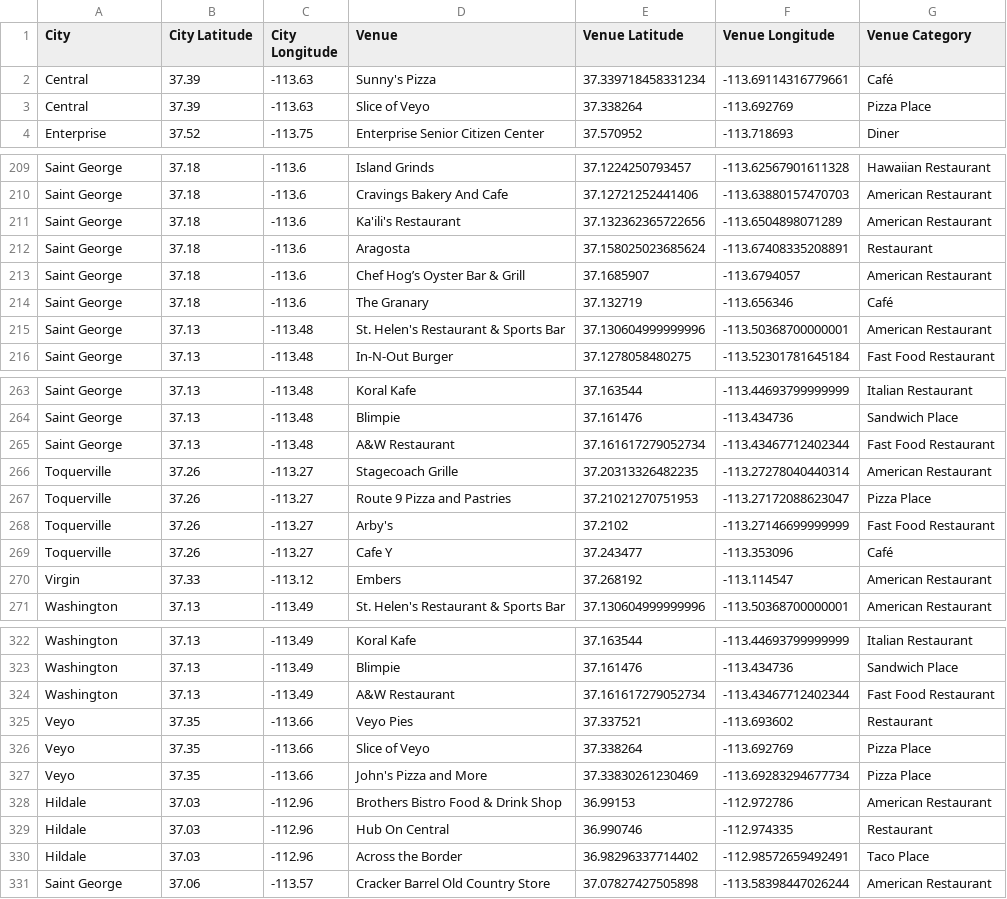
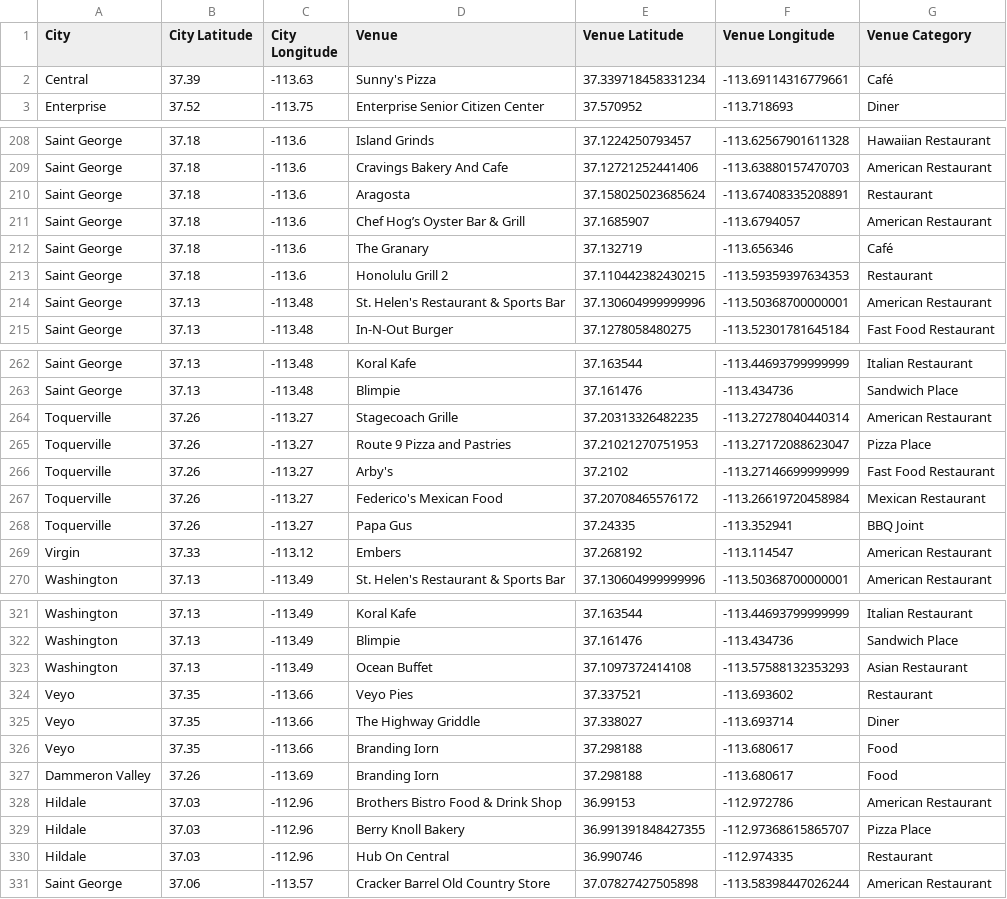
Before and after one commit to horan37/Coursera_Capstone, a CSV file: zion_venues.csv, drawn as a sheet; only a part is shown, gaps mark what is left out; the diff covers the shown part only.

```diff
--- a/zion_venues.csv
+++ b/zion_venues.csv
@@ -2,3 +2,2 @@ City,City Latitude,City Longitude,Venue,Venue Latitude,Venue Longitude,Venue Cat
 Central,37.39,-113.63,Sunny's Pizza,37.339718458331234,-113.69114316779661,Café
-Central,37.39,-113.63,Slice of Veyo,37.338264,-113.692769,Pizza Place
 Enterprise,37.52,-113.75,Enterprise Senior Citizen Center,37.570952,-113.718693,Diner
@@ -210,3 +209,2 @@ Saint George,37.18,-113.6,Island Grinds,37.1224250793457,-113.62567901611328,Haw
 Saint George,37.18,-113.6,Cravings Bakery And Cafe,37.12721252441406,-113.63880157470703,American Restaurant
-Saint George,37.18,-113.6,Ka'ili's Restaurant,37.132362365722656,-113.6504898071289,American Restaurant
 Saint George,37.18,-113.6,Aragosta,37.158025023685624,-113.67408335208891,Restaurant
@@ -214,2 +212,3 @@ Saint George,37.18,-113.6,Chef Hog’s Oyster Bar & Grill,37.1685907,-113.679405
 Saint George,37.18,-113.6,The Granary,37.132719,-113.656346,Café
+Saint George,37.18,-113.6,Honolulu Grill 2,37.110442382430215,-113.59359397634353,Restaurant
 Saint George,37.13,-113.48,St. Helen's Restaurant & Sports Bar,37.130604999999996,-113.50368700000001,American Restaurant
@@ -264,3 +263,2 @@ Saint George,37.13,-113.48,Koral Kafe,37.163544,-113.44693799999999,Italian Rest
 Saint George,37.13,-113.48,Blimpie,37.161476,-113.434736,Sandwich Place
-Saint George,37.13,-113.48,A&W Restaurant,37.161617279052734,-113.43467712402344,Fast Food Restaurant
 Toquerville,37.26,-113.27,Stagecoach Grille,37.20313326482235,-113.27278040440314,American Restaurant
@@ -268,3 +266,4 @@ Toquerville,37.26,-113.27,Route 9 Pizza and Pastries,37.21021270751953,-113.2717
 Toquerville,37.26,-113.27,Arby's,37.2102,-113.27146699999999,Fast Food Restaurant
-Toquerville,37.26,-113.27,Cafe Y,37.243477,-113.353096,Café
+Toquerville,37.26,-113.27,Federico's Mexican Food,37.20708465576172,-113.26619720458984,Mexican Restaurant
+Toquerville,37.26,-113.27,Papa Gus,37.24335,-113.352941,BBQ Joint
 Virgin,37.33,-113.12,Embers,37.268192,-113.114547,American Restaurant
@@ -323,9 +322,10 @@ Washington,37.13,-113.49,Koral Kafe,37.163544,-113.44693799999999,Italian Restau
 Washington,37.13,-113.49,Blimpie,37.161476,-113.434736,Sandwich Place
-Washington,37.13,-113.49,A&W Restaurant,37.161617279052734,-113.43467712402344,Fast Food Restaurant
+Washington,37.13,-113.49,Ocean Buffet,37.1097372414108,-113.57588132353293,Asian Restaurant
 Veyo,37.35,-113.66,Veyo Pies,37.337521,-113.693602,Restaurant
-Veyo,37.35,-113.66,Slice of Veyo,37.338264,-113.692769,Pizza Place
-Veyo,37.35,-113.66,John's Pizza and More,37.33830261230469,-113.69283294677734,Pizza Place
+Veyo,37.35,-113.66,The Highway Griddle,37.338027,-113.693714,Diner
+Veyo,37.35,-113.66,Branding Iorn,37.298188,-113.680617,Food
+Dammeron Valley,37.26,-113.69,Branding Iorn,37.298188,-113.680617,Food
 Hildale,37.03,-112.96,Brothers Bistro Food & Drink Shop,36.99153,-112.972786,American Restaurant
+Hildale,37.03,-112.96,Berry Knoll Bakery,36.991391848427355,-112.97368615865707,Pizza Place
 Hildale,37.03,-112.96,Hub On Central,36.990746,-112.974335,Restaurant
-Hildale,37.03,-112.96,Across the Border,36.98296337714402,-112.98572659492491,Taco Place
 Saint George,37.06,-113.57,Cracker Barrel Old Country Store,37.07827427505898,-113.58398447026244,American Restaurant
```
Also changed, not shown: 4 added rows, 5 removed rows and 23 edited cells elsewhere in this file, 1 other file.
